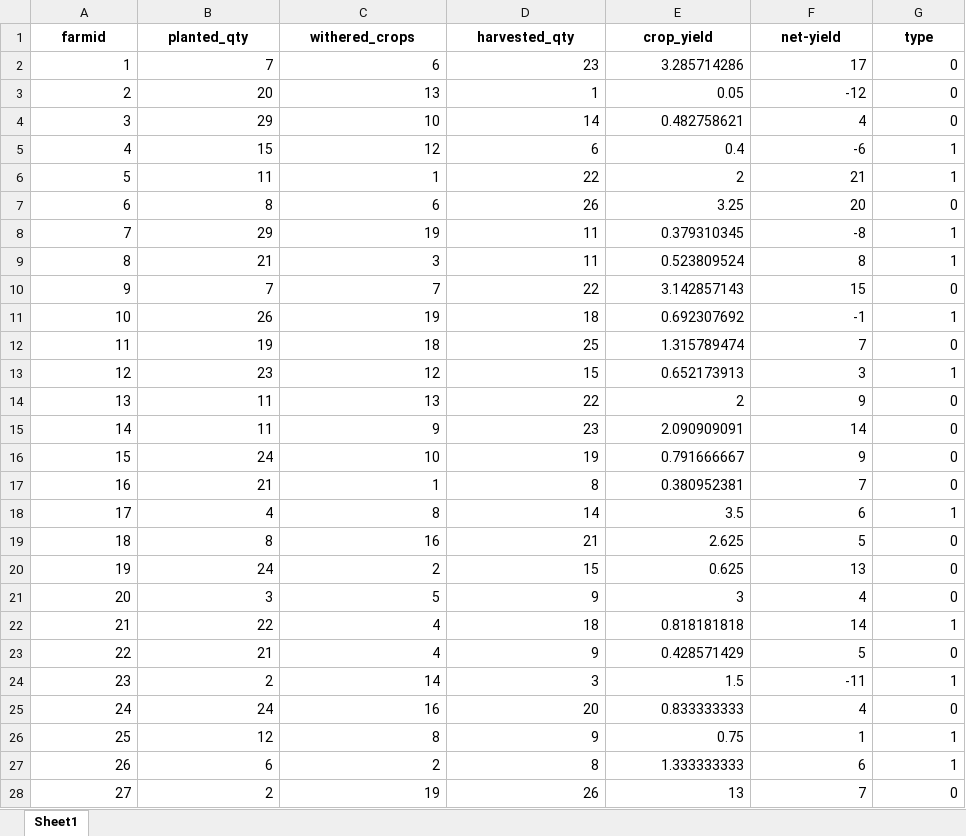
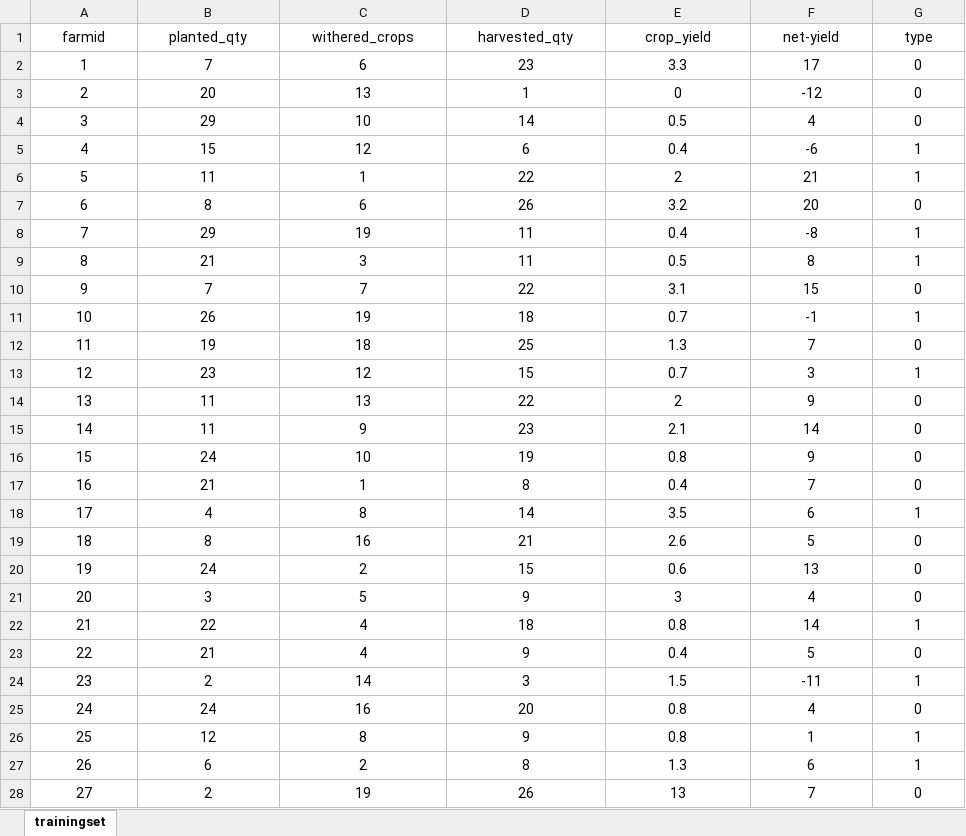
Before and after one commit to Xaalf104/python-api, an Excel workbook: trainingset.xlsx, sheet trainingset, drawn as a sheet; only a part is shown; values as stored, in another font and other column widths than the file's, no borders; conditional formats not drawn; the diff covers the shown part only; the diff names each change by its address in the sheet, - before the commit and + after, or states it on an @@ line.

```diff
--- a/trainingset.xlsx (sheet trainingset)
+++ b/trainingset.xlsx (sheet trainingset)
-sheet tab: Sheet1
+sheet tab: trainingset
-A1:G1 bold: on
+A1:G1 bold: off
-A2:G28 alignment: right
+A2:G28 alignment: center
-E2 (crop_yield): 3.285714286
+E2 (crop_yield): 3.3
-E3 (crop_yield): 0.05
+E3 (crop_yield): 0
-E4 (crop_yield): 0.482758621
+E4 (crop_yield): 0.5
-E7 (crop_yield): 3.25
+E7 (crop_yield): 3.2
-E8 (crop_yield): 0.379310345
+E8 (crop_yield): 0.4
-E9 (crop_yield): 0.523809524
+E9 (crop_yield): 0.5
-E10 (crop_yield): 3.142857143
+E10 (crop_yield): 3.1
-E11 (crop_yield): 0.692307692
+E11 (crop_yield): 0.7
-E12 (crop_yield): 1.315789474
+E12 (crop_yield): 1.3
-E13 (crop_yield): 0.652173913
+E13 (crop_yield): 0.7
-E15 (crop_yield): 2.090909091
+E15 (crop_yield): 2.1
-E16 (crop_yield): 0.791666667
+E16 (crop_yield): 0.8
-E17 (crop_yield): 0.380952381
+E17 (crop_yield): 0.4
-E19 (crop_yield): 2.625
+E19 (crop_yield): 2.6
-E20 (crop_yield): 0.625
+E20 (crop_yield): 0.6
-E22 (crop_yield): 0.818181818
+E22 (crop_yield): 0.8
-E23 (crop_yield): 0.428571429
+E23 (crop_yield): 0.4
-E25 (crop_yield): 0.833333333
+E25 (crop_yield): 0.8
-E26 (crop_yield): 0.75
+E26 (crop_yield): 0.8
-E27 (crop_yield): 1.333333333
+E27 (crop_yield): 1.3
```
Also changed, not shown: 337 edited cells and cell formats elsewhere in this sheet, 2 other files.
